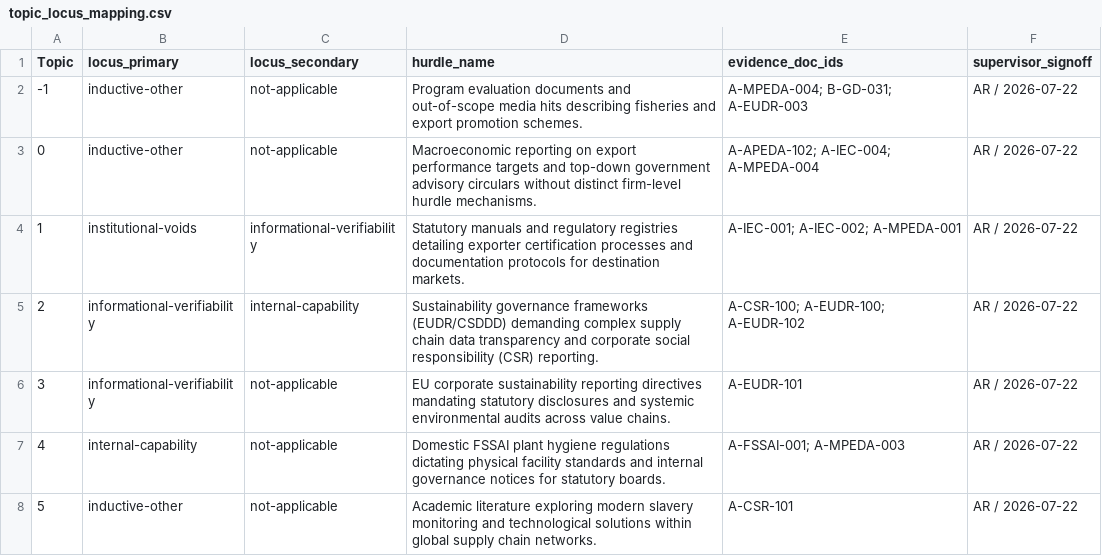
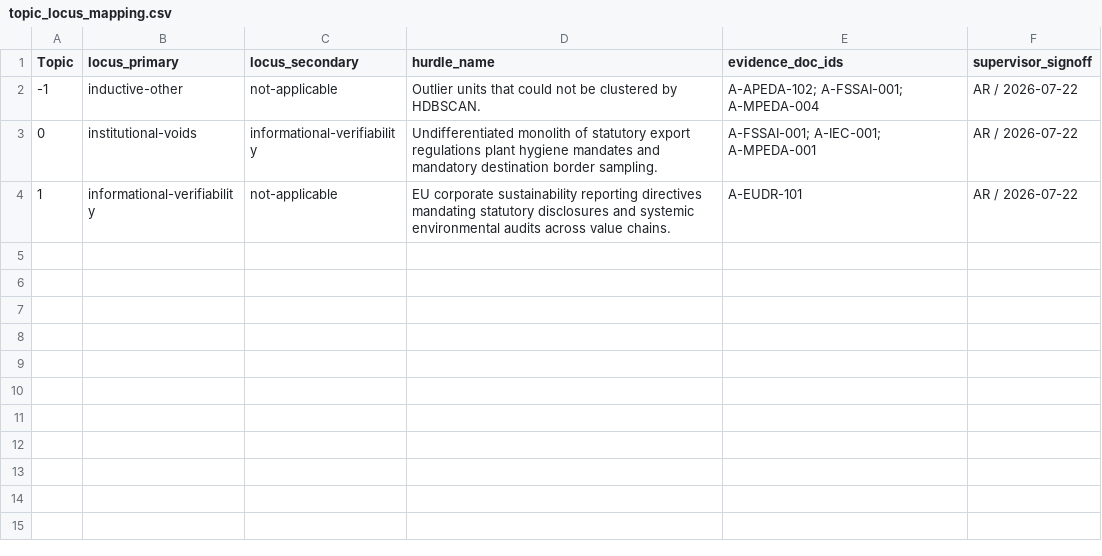
Before and after one commit to ayush-roy-21/agri-food-supplychain, a CSV file: data/results/topic_locus_mapping.csv, drawn as a sheet.

```diff
--- a/data/results/topic_locus_mapping.csv
+++ b/data/results/topic_locus_mapping.csv
@@ -1,8 +1,4 @@
 Topic,locus_primary,locus_secondary,hurdle_name,evidence_doc_ids,supervisor_signoff
--1,inductive-other,not-applicable,Program evaluation documents and out-of-scope media hits describing fisheries and export promotion schemes.,A-MPEDA-004; B-GD-031; A-EUDR-003,AR / 2026-07-22
-0,inductive-other,not-applicable,Macroeconomic reporting on export performance targets and top-down government advisory circulars without distinct firm-level hurdle mechanisms.,A-APEDA-102; A-IEC-004; A-MPEDA-004,AR / 2026-07-22
-1,institutional-voids,informational-verifiability,Statutory manuals and regulatory registries detailing exporter certification processes and documentation protocols for destination markets.,A-IEC-001; A-IEC-002; A-MPEDA-001,AR / 2026-07-22
-2,informational-verifiability,internal-capability,Sustainability governance frameworks (EUDR/CSDDD) demanding complex supply chain data transparency and corporate social responsibility (CSR) reporting.,A-CSR-100; A-EUDR-100; A-EUDR-102,AR / 2026-07-22
-3,informational-verifiability,not-applicable,EU corporate sustainability reporting directives mandating statutory disclosures and systemic environmental audits across value chains.,A-EUDR-101,AR / 2026-07-22
-4,internal-capability,not-applicable,Domestic FSSAI plant hygiene regulations dictating physical facility standards and internal governance notices for statutory boards.,A-FSSAI-001; A-MPEDA-003,AR / 2026-07-22
-5,inductive-other,not-applicable,Academic literature exploring modern slavery monitoring and technological solutions within global supply chain networks.,A-CSR-101,AR / 2026-07-22
+-1,inductive-other,not-applicable,Outlier units that could not be clustered by HDBSCAN.,A-APEDA-102; A-FSSAI-001; A-MPEDA-004,AR / 2026-07-22
+0,institutional-voids,informational-verifiability,Undifferentiated monolith of statutory export regulations plant hygiene mandates and mandatory destination border sampling.,A-FSSAI-001; A-IEC-001; A-MPEDA-001,AR / 2026-07-22
+1,informational-verifiability,not-applicable,EU corporate sustainability reporting directives mandating statutory disclosures and systemic environmental audits across value chains.,A-EUDR-101,AR / 2026-07-22
```
Also changed, not shown: data/master_registry.csv, data/results/rq1_locus_distribution.csv, 5 other files.
